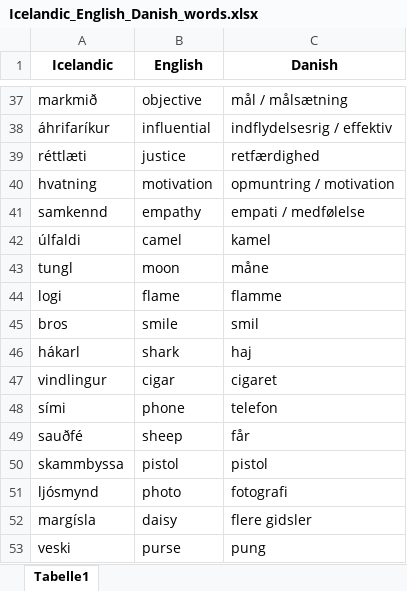
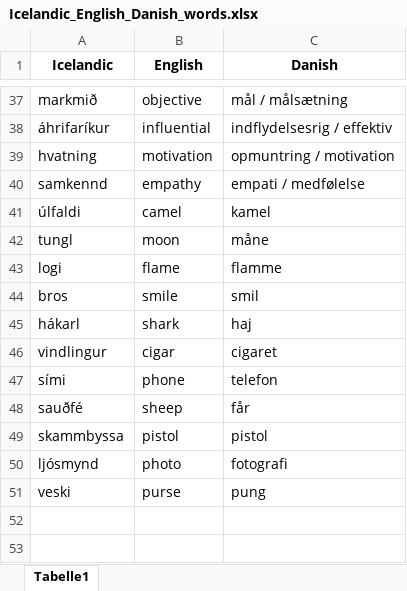
Before and after one commit to SeFrie/CognitiveExperiment, an Excel workbook: word_pairs/Icelandic_English_Danish_words.xlsx, sheet Tabelle1, drawn as a sheet; only a part is shown, gaps mark what is left out; values as stored, in another font and other column widths than the file's, no borders; the diff names each change by its address in the sheet, - before the commit and + after, or states it on an @@ line.

Commit message:
Word list has been reduced to exactly 50 word pairs. Results are corrected for 25 word instead of 50

```diff
--- a/word_pairs/Icelandic_English_Danish_words.xlsx (sheet Tabelle1)
+++ b/word_pairs/Icelandic_English_Danish_words.xlsx (sheet Tabelle1)
-row 39: réttlæti | justice | retfærdighed
-row 52: margísla | daisy | flere gidsler
```
Also changed, not shown: 1 other file.
